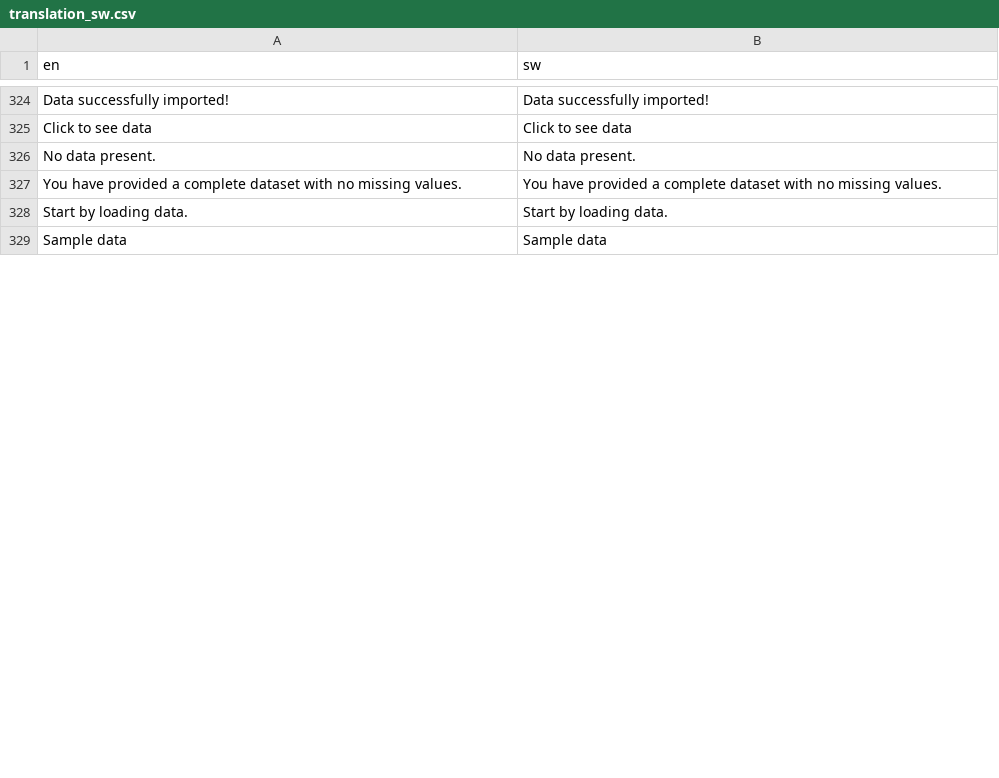
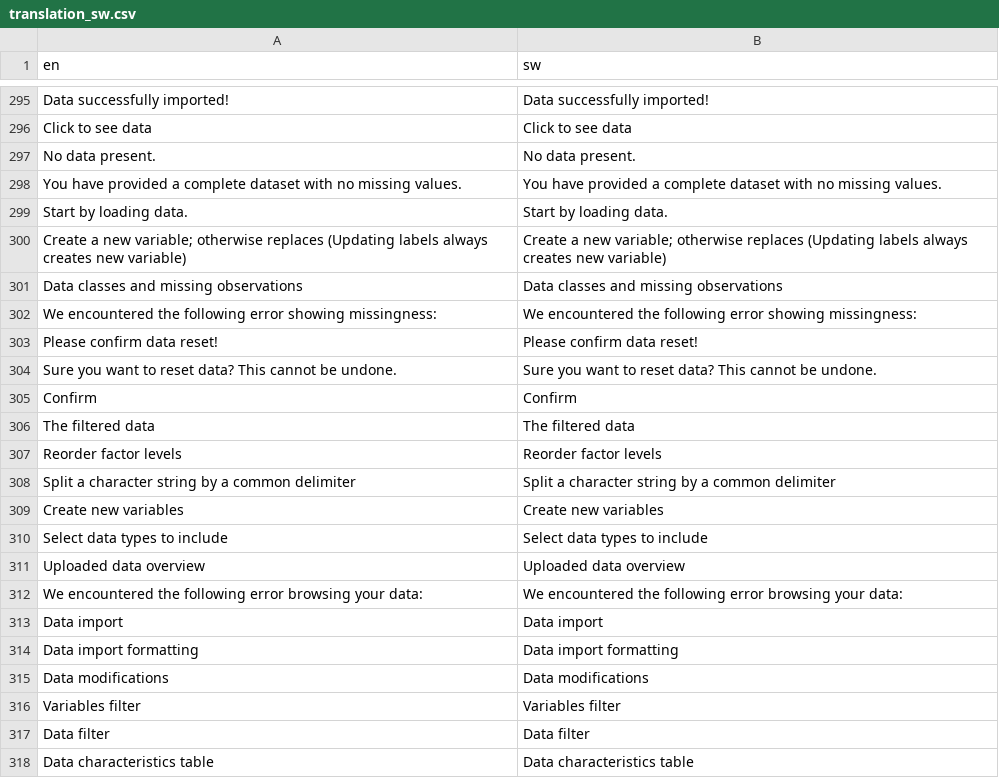
Before and after one commit to agdamsbo/FreesearchR, a CSV file: inst/translations/translation_sw.csv, drawn as a sheet; only a part is shown, gaps mark what is left out; the shorter side is filled out with more unchanged rows; the diff covers the shown part only.

```diff
--- a/inst/translations/translation_sw.csv
+++ b/inst/translations/translation_sw.csv
@@ -328 +299,20 @@
 "Start by loading data.","Start by loading data."
+"Create a new variable; otherwise replaces (Updating labels always creates new variable)","Create a new variable; otherwise replaces (Updating labels always creates new variable)"
+"Data classes and missing observations","Data classes and missing observations"
+"We encountered the following error showing missingness:","We encountered the following error showing missingness:"
+"Please confirm data reset!","Please confirm data reset!"
+"Sure you want to reset data? This cannot be undone.","Sure you want to reset data? This cannot be undone."
+"Confirm","Confirm"
+"The filtered data","The filtered data"
+"Reorder factor levels","Reorder factor levels"
+"Split a character string by a common delimiter","Split a character string by a common delimiter"
+"Create new variables","Create new variables"
+"Select data types to include","Select data types to include"
+"Uploaded data overview","Uploaded data overview"
+"We encountered the following error browsing your data:","We encountered the following error browsing your data:"
+"Data import","Data import"
+"Data import formatting","Data import formatting"
+"Data modifications","Data modifications"
+"Variables filter","Variables filter"
+"Data filter","Data filter"
+"Data characteristics table","Data characteristics table"
```
Also changed, not shown: 11 added rows and 28 removed rows elsewhere in this file, inst/translations/translation_da.csv, 6 other files.
